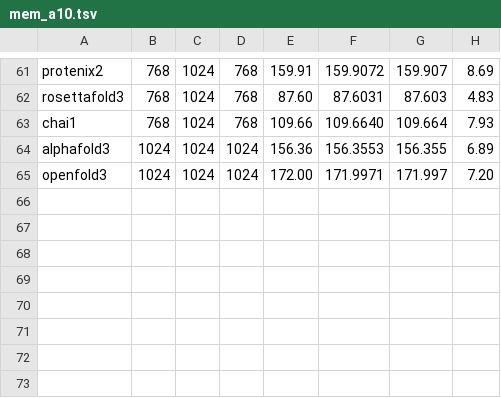
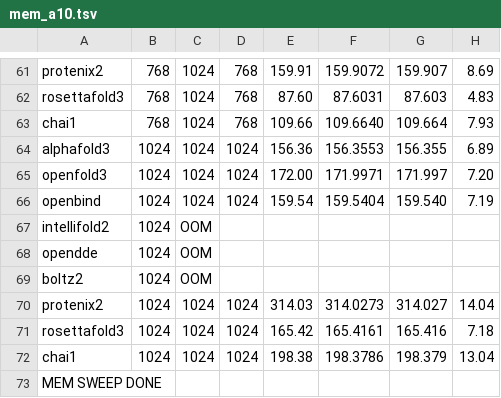
Before and after one commit to sokrypton/alphafold3, a TSV file: docs/benchmarks/mem_a10.tsv, drawn as a sheet; only a part is shown, gaps mark what is left out; the diff names each change by its address in the sheet, - before the commit and + after, or states it on an @@ line.

```diff
--- a/docs/benchmarks/mem_a10.tsv
+++ b/docs/benchmarks/mem_a10.tsv
+row 66: openbind | 1024 | 1024 | 1024 | 159.54 | 159.5404 | 159.540 | 7.19
+row 67: intellifold2 | 1024 | OOM
+row 68: opendde | 1024 | OOM
+row 69: boltz2 | 1024 | OOM
+row 70: protenix2 | 1024 | 1024 | 1024 | 314.03 | 314.0273 | 314.027 | 14.04
+row 71: rosettafold3 | 1024 | 1024 | 1024 | 165.42 | 165.4161 | 165.416 | 7.18
+row 72: chai1 | 1024 | 1024 | 1024 | 198.38 | 198.3786 | 198.379 | 13.04
+row 73: MEM SWEEP DONE
```
Also changed, not shown: 3 other files.
